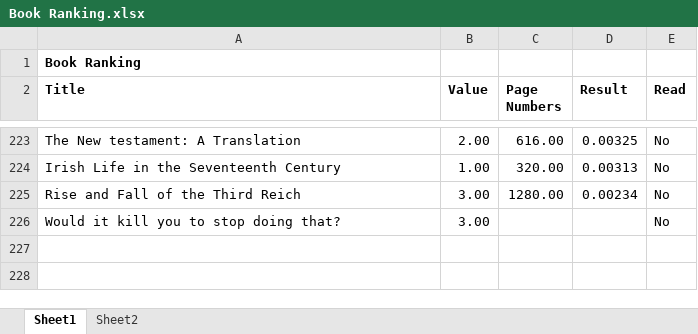
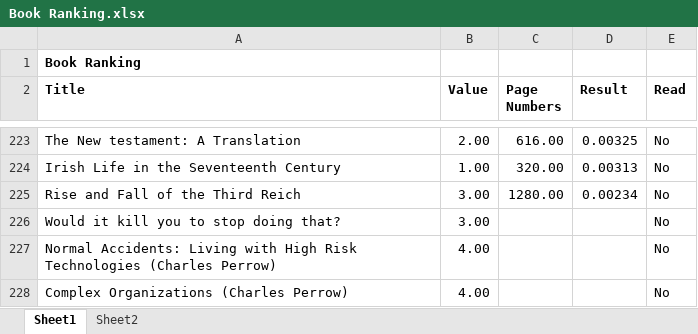
Before and after one commit to madickinson/Books-Read, an Excel workbook: Book Ranking.xlsx, sheet Sheet1, drawn as a sheet; only a part is shown, gaps mark what is left out; values as stored, in another font and other column widths than the file's, no borders; the diff names each change by its address in the sheet, - before the commit and + after, or states it on an @@ line.

Commit message:
Added two charles perrow books

```diff
--- a/Book Ranking.xlsx (sheet Sheet1)
+++ b/Book Ranking.xlsx (sheet Sheet1)
+row 227: Normal Accidents: Living with High Risk Technologies (Charles Perrow) | 4.00 |  |  | No
+row 228: Complex Organizations (Charles Perrow) | 4.00 |  |  | No
```
